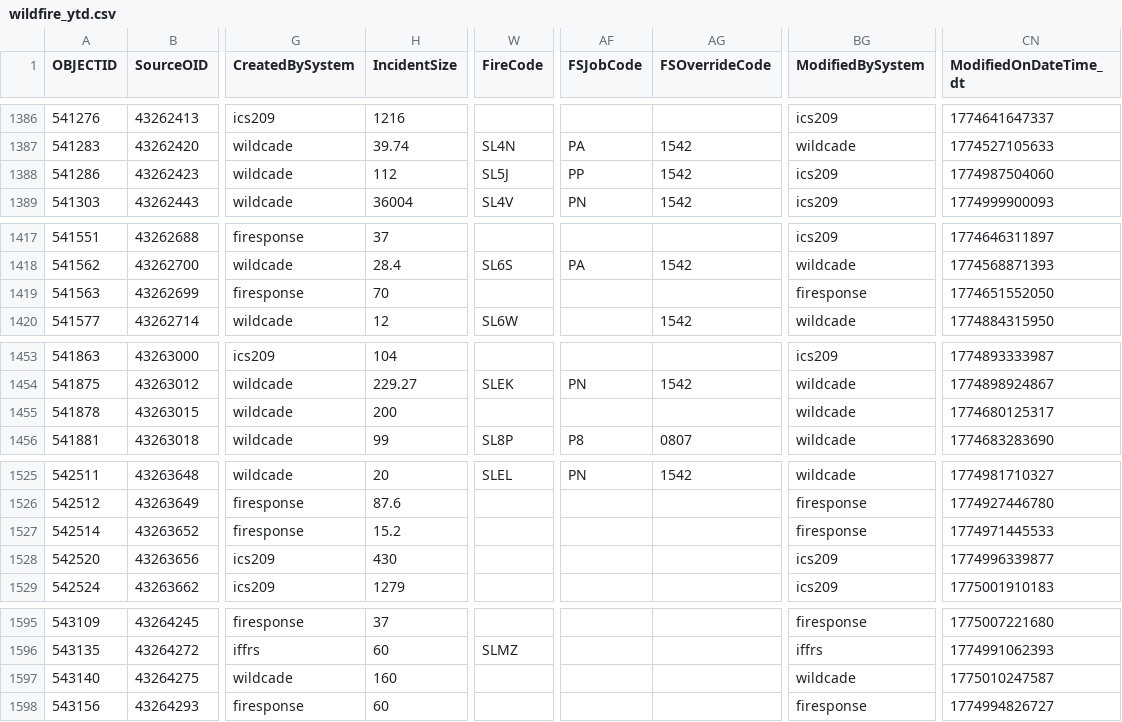
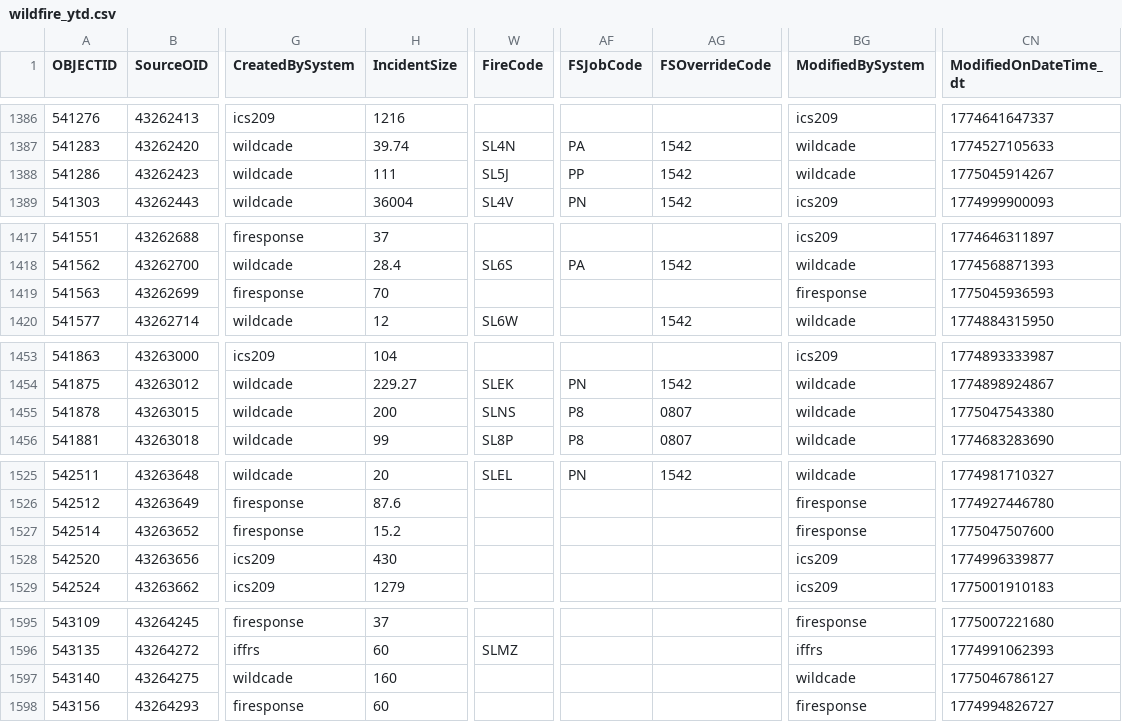
Before and after one commit to githamm/wildfire-tracker, a CSV file: data/wildfire_ytd.csv, drawn as a sheet; only a part is shown, gaps mark what is left out; the diff names each change by its address in the sheet, - before the commit and + after, or states it on an @@ line.

```diff
--- a/data/wildfire_ytd.csv
+++ b/data/wildfire_ytd.csv
-H1388 (IncidentSize): 112
+H1388 (IncidentSize): 111
-BG1388 (ModifiedBySystem): ics209
+BG1388 (ModifiedBySystem): wildcade
-CN1388 (ModifiedOnDateTime_dt): 1774987504060
+CN1388 (ModifiedOnDateTime_dt): 1775045914267
-CN1419 (ModifiedOnDateTime_dt): 1774651552050
+CN1419 (ModifiedOnDateTime_dt): 1775045936593
-W1455 (FireCode): (empty)
+W1455 (FireCode): SLNS
-AF1455 (FSJobCode): (empty)
+AF1455 (FSJobCode): P8
-AG1455 (FSOverrideCode): (empty)
+AG1455 (FSOverrideCode): 0807
-CN1455 (ModifiedOnDateTime_dt): 1774680125317
+CN1455 (ModifiedOnDateTime_dt): 1775047543380
-CN1527 (ModifiedOnDateTime_dt): 1774971445533
+CN1527 (ModifiedOnDateTime_dt): 1775047507600
-CN1597 (ModifiedOnDateTime_dt): 1775010247587
+CN1597 (ModifiedOnDateTime_dt): 1775046786127
```
